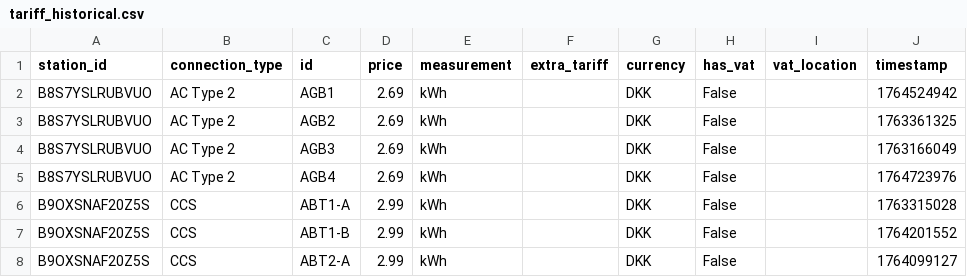
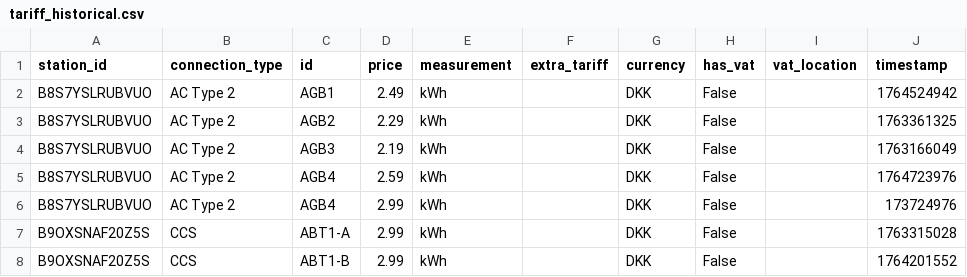
Before and after one commit to HFR1994/ev-charging-shinny, a CSV file: assets/tariff_historical.csv, drawn as a sheet; only a part is shown; the shorter side is filled out with more unchanged rows.

Commit message:
Working data inyection

```diff
--- a/assets/tariff_historical.csv
+++ b/assets/tariff_historical.csv
@@ -1,6 +1,7 @@
 station_id,connection_type,id,price,measurement,extra_tariff,currency,has_vat,vat_location,timestamp
-B8S7YSLRUBVUO,AC Type 2,AGB1,2.69,kWh,,DKK,False,,1764524942
-B8S7YSLRUBVUO,AC Type 2,AGB2,2.69,kWh,,DKK,False,,1763361325
-B8S7YSLRUBVUO,AC Type 2,AGB3,2.69,kWh,,DKK,False,,1763166049
-B8S7YSLRUBVUO,AC Type 2,AGB4,2.69,kWh,,DKK,False,,1764723976
+B8S7YSLRUBVUO,AC Type 2,AGB1,2.49,kWh,,DKK,False,,1764524942
+B8S7YSLRUBVUO,AC Type 2,AGB2,2.29,kWh,,DKK,False,,1763361325
+B8S7YSLRUBVUO,AC Type 2,AGB3,2.19,kWh,,DKK,False,,1763166049
+B8S7YSLRUBVUO,AC Type 2,AGB4,2.59,kWh,,DKK,False,,1764723976
+B8S7YSLRUBVUO,AC Type 2,AGB4,2.99,kWh,,DKK,False,,173724976
 B9OXSNAF20Z5S,CCS,ABT1-A,2.99,kWh,,DKK,False,,1763315028
```
Also changed, not shown: 7 other files.
